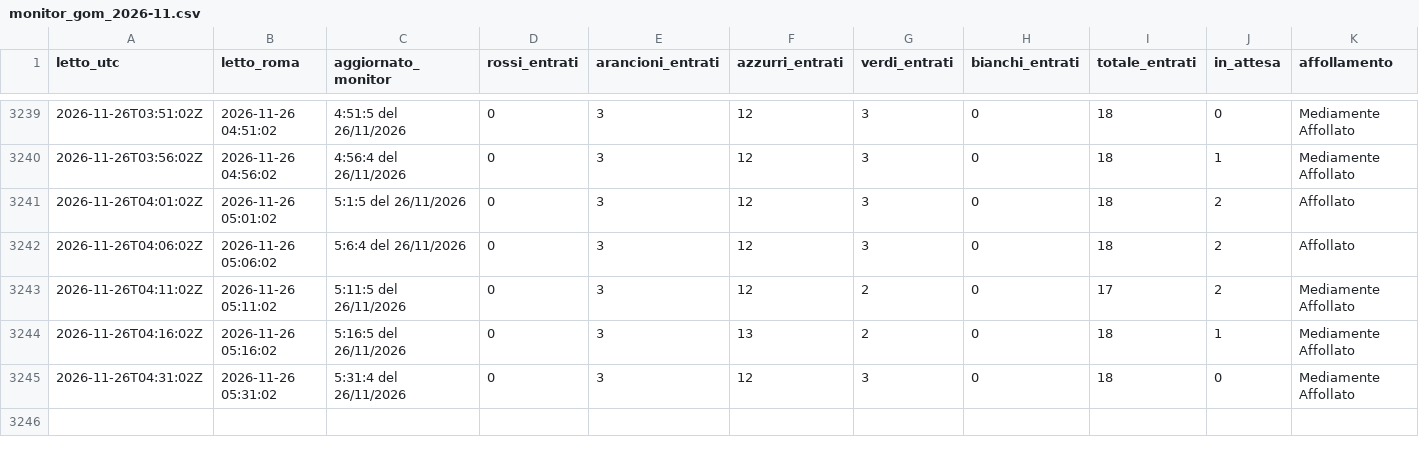
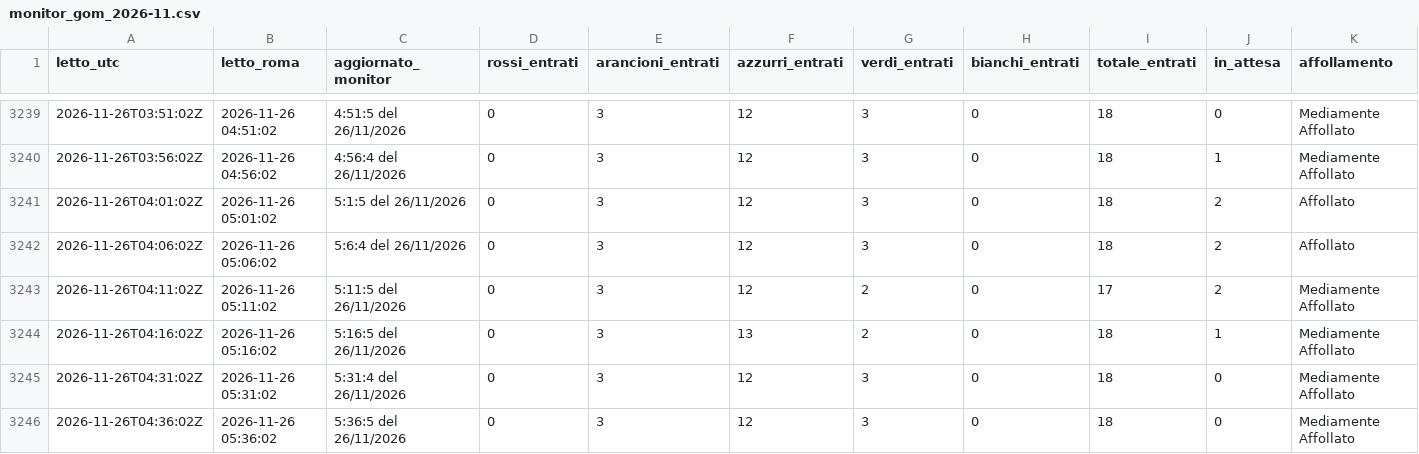
Before and after one commit to denisediprima69/insala-monitor, a CSV file: data/monitor_gom_2026-11.csv, drawn as a sheet; only a part is shown, gaps mark what is left out; rows hold the shown columns only; the diff names each change by its address in the sheet, - before the commit and + after, or states it on an @@ line.

Commit message:
Monitor 2026-11-26 05:36

```diff
--- a/data/monitor_gom_2026-11.csv
+++ b/data/monitor_gom_2026-11.csv
+row 3246: 2026-11-26T04:36:02Z | 2026-11-26 05:36:02 | 5:36:5 del 26/11/2026 | 0 | 3 | 12 | 3 | 0 | 18 | 0 | Mediamente Affollato
```
Also changed, not shown: 1 other file.
